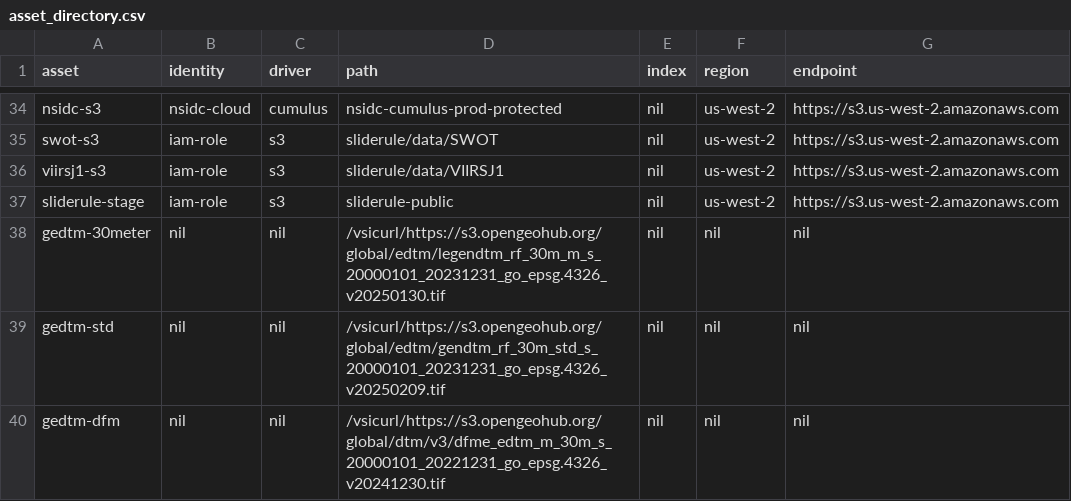
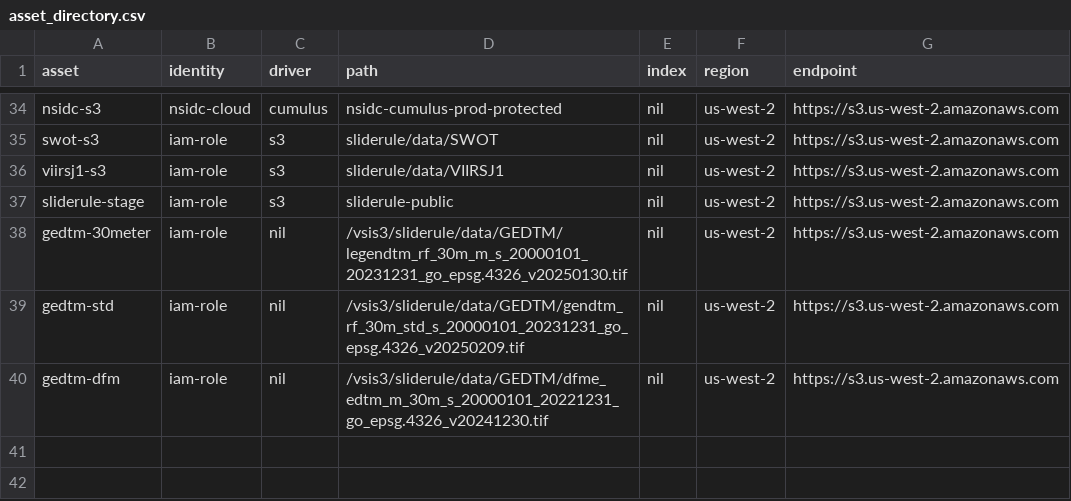
Before and after one commit to SlideRuleEarth/sliderule, a CSV file: targets/slideruleearth-aws/asset_directory.csv, drawn as a sheet; only a part is shown, gaps mark what is left out.

Commit message:
gedtm uses sliderule s3 hosted files

```diff
--- a/targets/slideruleearth-aws/asset_directory.csv
+++ b/targets/slideruleearth-aws/asset_directory.csv
@@ -37,4 +37,4 @@ viirsj1-s3,                 iam-role,       s3,         sliderule/data/VIIRSJ1,
 sliderule-stage,            iam-role,       s3,         sliderule-public,                                                       nil,                us-west-2,      https://s3.us-west-2.amazonaws.com
-gedtm-30meter,              nil,            nil,        /vsicurl/https://s3.opengeohub.org/global/edtm/legendtm_rf_30m_m_s_20000101_20231231_go_epsg.4326_v20250130.tif, nil, nil, nil
-gedtm-std,                  nil,            nil,        /vsicurl/https://s3.opengeohub.org/global/edtm/gendtm_rf_30m_std_s_20000101_20231231_go_epsg.4326_v20250209.tif, nil, nil, nil
-gedtm-dfm,                  nil,            nil,        /vsicurl/https://s3.opengeohub.org/global/dtm/v3/dfme_edtm_m_30m_s_20000101_20221231_go_epsg.4326_v20241230.tif, nil, nil, nil
+gedtm-30meter,              iam-role,       nil,        /vsis3/sliderule/data/GEDTM/legendtm_rf_30m_m_s_20000101_20231231_go_epsg.4326_v20250130.tif, nil, us-west-2, https://s3.us-west-2.amazonaws.com
+gedtm-std,                  iam-role,       nil,        /vsis3/sliderule/data/GEDTM/gendtm_rf_30m_std_s_20000101_20231231_go_epsg.4326_v20250209.tif, nil, us-west-2, https://s3.us-west-2.amazonaws.com
+gedtm-dfm,                  iam-role,       nil,        /vsis3/sliderule/data/GEDTM/dfme_edtm_m_30m_s_20000101_20221231_go_epsg.4326_v20241230.tif,   nil, us-west-2, https://s3.us-west-2.amazonaws.com
```
Also changed, not shown: 2 other files.
